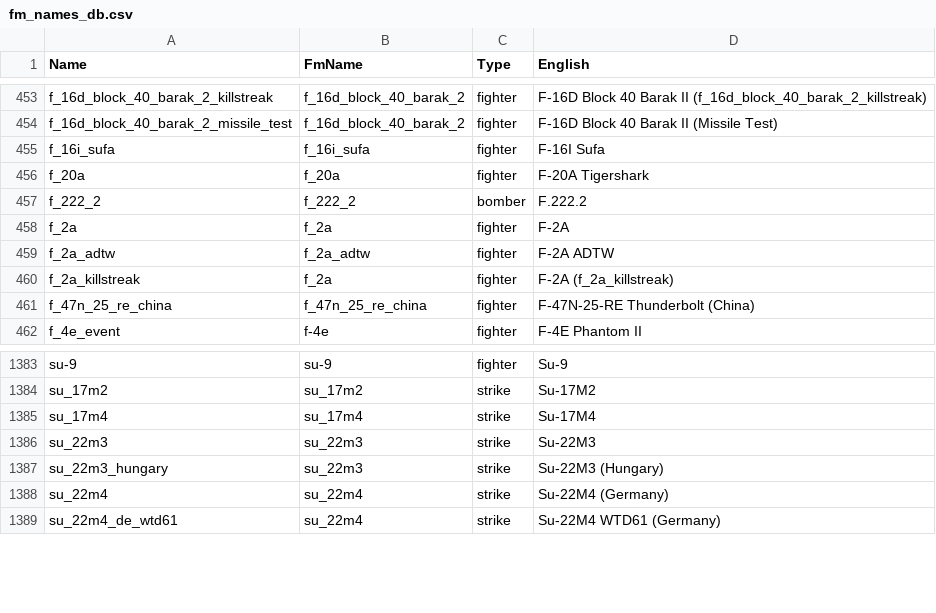
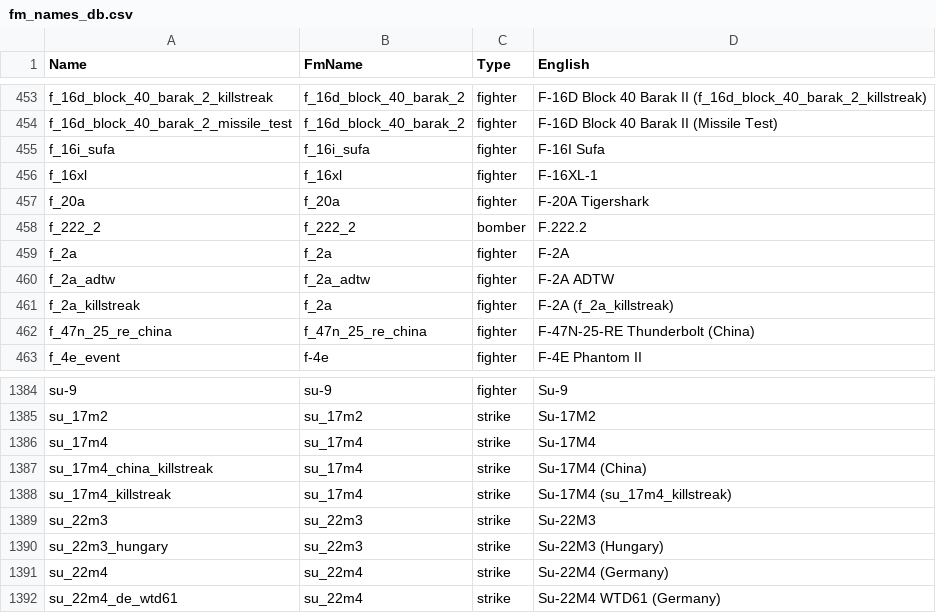
Before and after one commit to MeSoftHorny/WTRTI-Data, a CSV file: FM/fm_names_db.csv, drawn as a sheet; only a part is shown, gaps mark what is left out; the diff names each change by its address in the sheet, - before the commit and + after, or states it on an @@ line.

```diff
--- a/FM/fm_names_db.csv
+++ b/FM/fm_names_db.csv
+row 456: f_16xl | f_16xl | fighter | F-16XL-1
+row 1387: su_17m4_china_killstreak | su_17m4 | strike | Su-17M4 (China)
+row 1388: su_17m4_killstreak | su_17m4 | strike | Su-17M4 (su_17m4_killstreak)
```
Also changed, not shown: FM/fm_data_db.csv, 1 other file.
